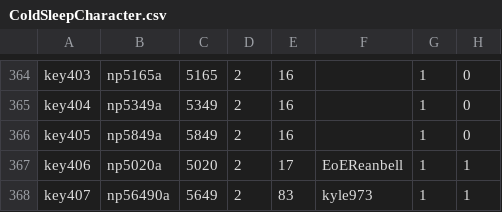
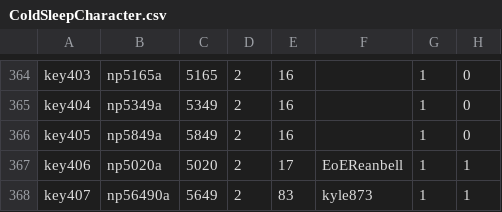
Before and after one commit to Arks-Layer/PSNovaTranslations, a CSV file: csv/ColdSleepCharacter.csv, drawn as a sheet; only a part is shown, gaps mark what is left out.

Commit message:
goofed a number

```diff
--- a/csv/ColdSleepCharacter.csv
+++ b/csv/ColdSleepCharacter.csv
@@ -367,2 +367,2 @@ key405,np5849a,5849,2,16,,1,0
 key406,np5020a,5020,2,17,EoEReanbell,1,1
-key407,np56490a,5649,2,83,kyle973,1,1
+key407,np56490a,5649,2,83,kyle873,1,1
```
